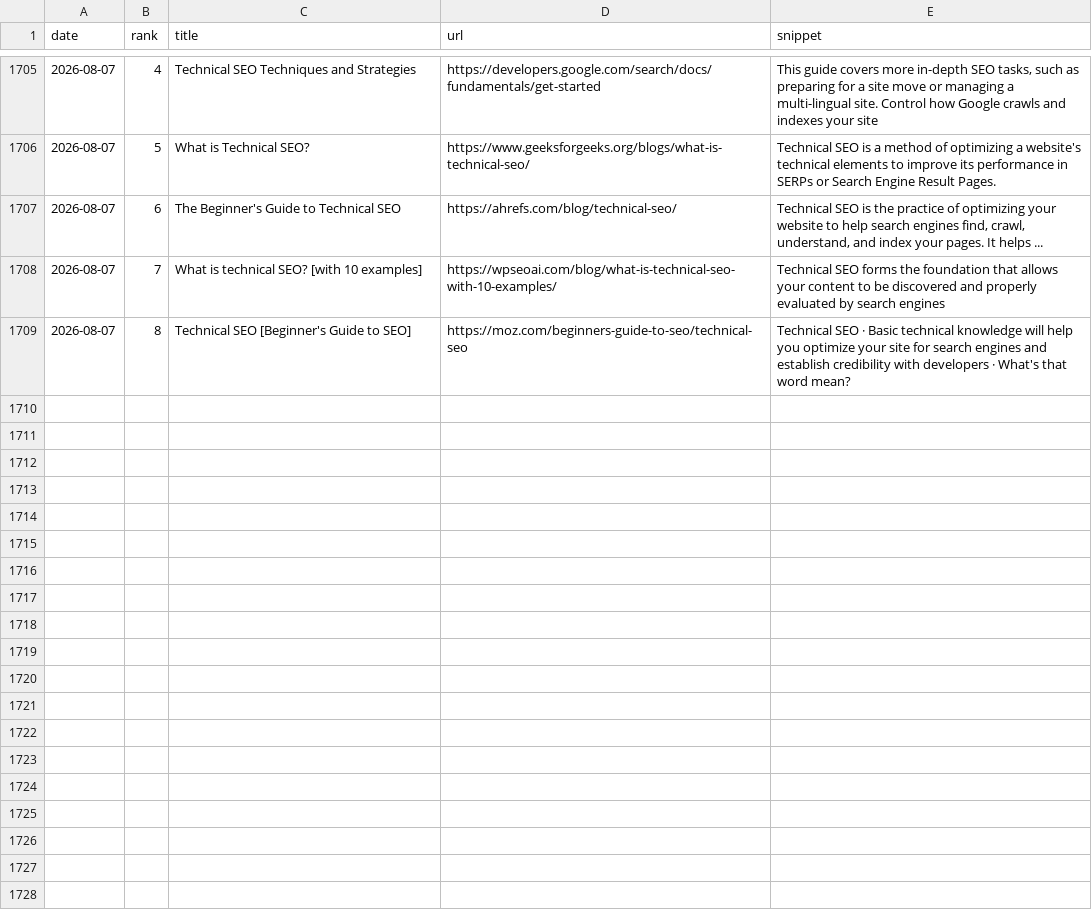
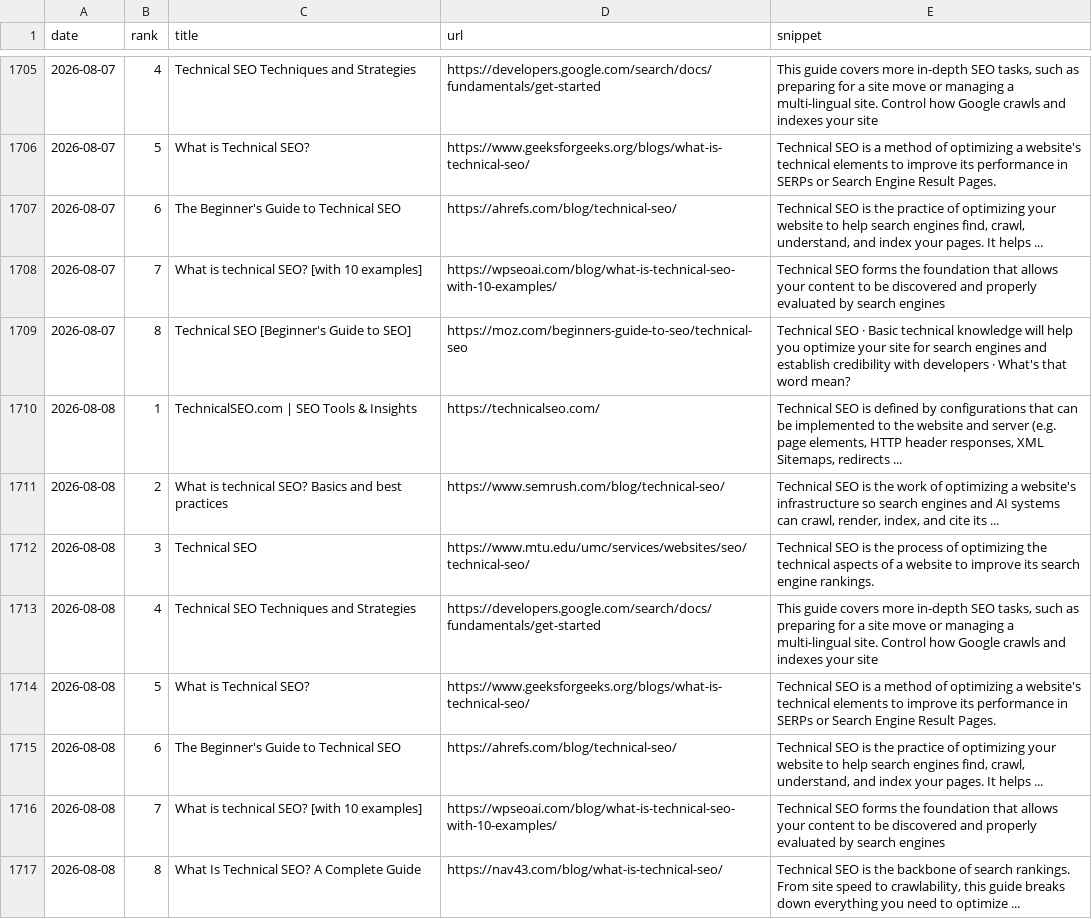
Before and after one commit to takuma51/aio-search-analyzer, a CSV file: seo_data.csv, drawn as a sheet; only a part is shown, gaps mark what is left out.

```diff
--- a/seo_data.csv
+++ b/seo_data.csv
@@ -1709 +1709,9 @@ date,rank,title,url,snippet
 2026-08-07,8,Technical SEO [Beginner's Guide to SEO],https://moz.com/beginners-guide-to-seo/technical-seo,Technical SEO · Basic technical knowledge will help you optimize your site for search engines and establish credibility with developers · What's that word mean?
+2026-08-08,1,TechnicalSEO.com | SEO Tools & Insights,https://technicalseo.com/,"Technical SEO is defined by configurations that can be implemented to the website and server (e.g. page elements, HTTP header responses, XML Sitemaps, redirects ..."
+2026-08-08,2,What is technical SEO? Basics and best practices,https://www.semrush.com/blog/technical-seo/,"Technical SEO is the work of optimizing a website's infrastructure so search engines and AI systems can crawl, render, index, and cite its ..."
+2026-08-08,3,Technical SEO,https://www.mtu.edu/umc/services/websites/seo/technical-seo/,Technical SEO is the process of optimizing the technical aspects of a website to improve its search engine rankings.
+2026-08-08,4,Technical SEO Techniques and Strategies,https://developers.google.com/search/docs/fundamentals/get-started,"This guide covers more in-depth SEO tasks, such as preparing for a site move or managing a multi-lingual site. Control how Google crawls and indexes your site"
+2026-08-08,5,What is Technical SEO?,https://www.geeksforgeeks.org/blogs/what-is-technical-seo/,Technical SEO is a method of optimizing a website's technical elements to improve its performance in SERPs or Search Engine Result Pages.
+2026-08-08,6,The Beginner's Guide to Technical SEO,https://ahrefs.com/blog/technical-seo/,"Technical SEO is the practice of optimizing your website to help search engines find, crawl, understand, and index your pages. It helps ..."
+2026-08-08,7,What is technical SEO? [with 10 examples],https://wpseoai.com/blog/what-is-technical-seo-with-10-examples/,Technical SEO forms the foundation that allows your content to be discovered and properly evaluated by search engines
+2026-08-08,8,What Is Technical SEO? A Complete Guide,https://nav43.com/blog/what-is-technical-seo/,"Technical SEO is the backbone of search rankings. From site speed to crawlability, this guide breaks down everything you need to optimize ..."
```
